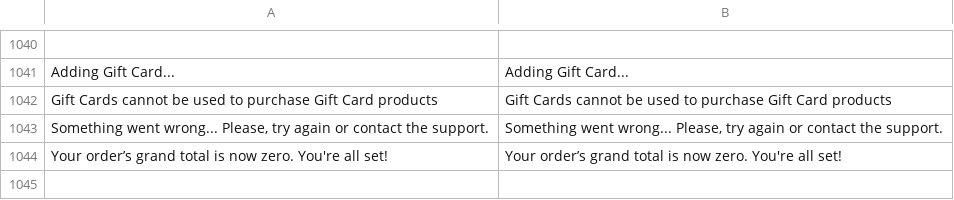
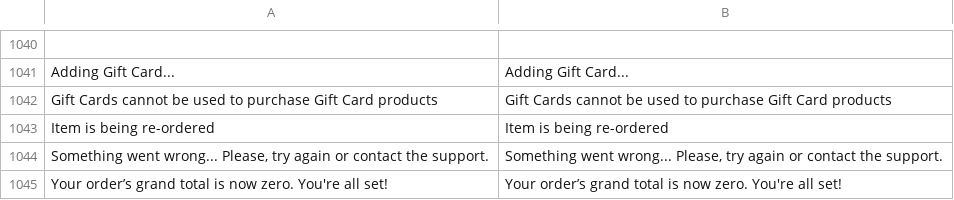
Before and after one commit to BudsiesApp/vsf-capybara, a CSV file: resource/i18n/en-US.csv, drawn as a sheet; only a part is shown, gaps mark what is left out; the diff names each change by its address in the sheet, - before the commit and + after, or states it on an @@ line.

Commit message:
Refs #36891: Order Item Reorder - add progress indicator

```diff
--- a/resource/i18n/en-US.csv
+++ b/resource/i18n/en-US.csv
+row 1043: Item is being re-ordered | Item is being re-ordered
```
